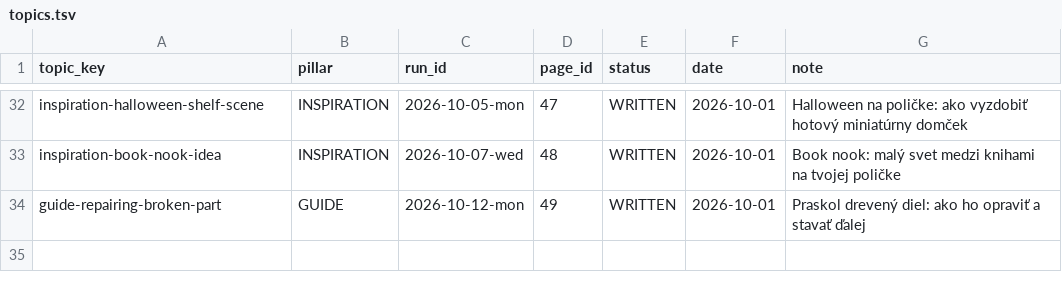
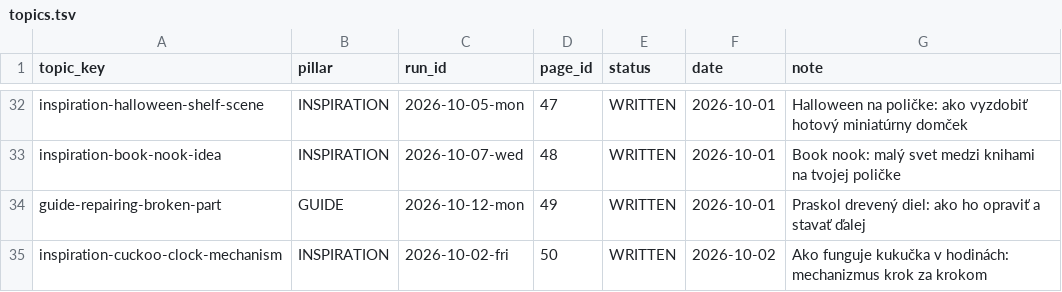
Before and after one commit to bycko/robotoy-blog-creator, a TSV file: ledger/topics.tsv, drawn as a sheet; only a part is shown, gaps mark what is left out; the diff names each change by its address in the sheet, - before the commit and + after, or states it on an @@ line.

Commit message:
reviewer: 2026-10-02-fri written page 50

```diff
--- a/ledger/topics.tsv
+++ b/ledger/topics.tsv
+row 35: inspiration-cuckoo-clock-mechanism | INSPIRATION | 2026-10-02-fri | 50 | WRITTEN | 2026-10-02 | Ako funguje kukučka v hodinách: mechanizmus krok za krokom
```
Also changed, not shown: 1 other file.
